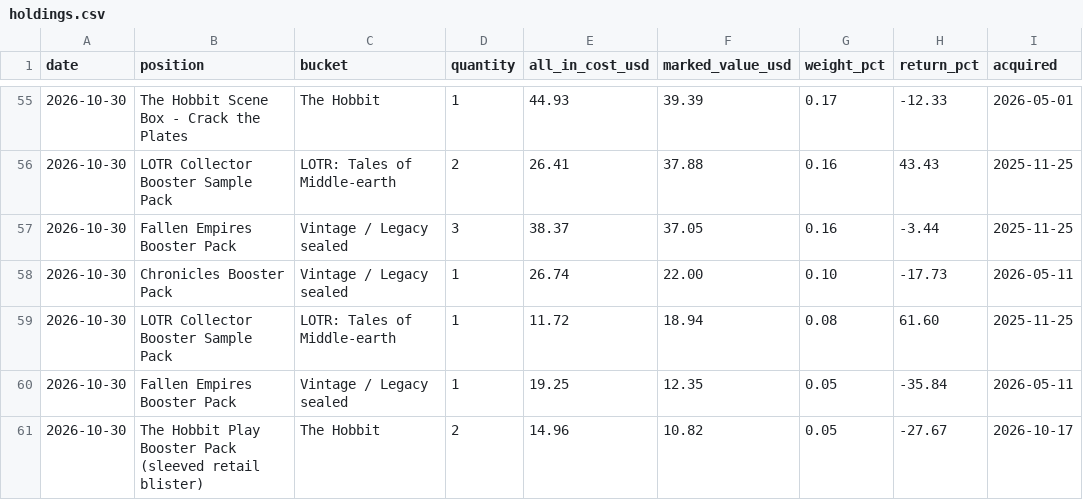
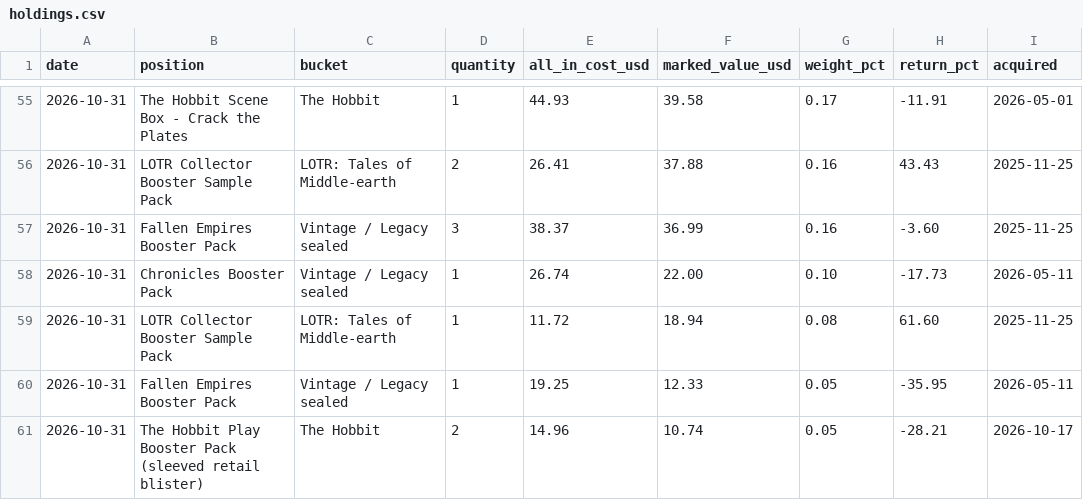
Before and after one commit to urzatower/capital, a CSV file: holdings.csv, drawn as a sheet; only a part is shown, gaps mark what is left out; the diff covers the shown part only; the diff names each change by its address in the sheet, - before the commit and + after, or states it on an @@ line.

```diff
--- a/holdings.csv
+++ b/holdings.csv
-A55:A61 (date): 2026-10-30
+A55:A61 (date): 2026-10-31
-F55 (marked_value_usd): 39.39
+F55 (marked_value_usd): 39.58
-H55 (return_pct): -12.33
+H55 (return_pct): -11.91
-F57 (marked_value_usd): 37.05
+F57 (marked_value_usd): 36.99
-H57 (return_pct): -3.44
+H57 (return_pct): -3.60
-F60 (marked_value_usd): 12.35
+F60 (marked_value_usd): 12.33
-H60 (return_pct): -35.84
+H60 (return_pct): -35.95
-F61 (marked_value_usd): 10.82
+F61 (marked_value_usd): 10.74
-H61 (return_pct): -27.67
+H61 (return_pct): -28.21
```
Also changed, not shown: 3 added rows, 3 removed rows and 109 edited cells elsewhere in this file, 13 other files.
